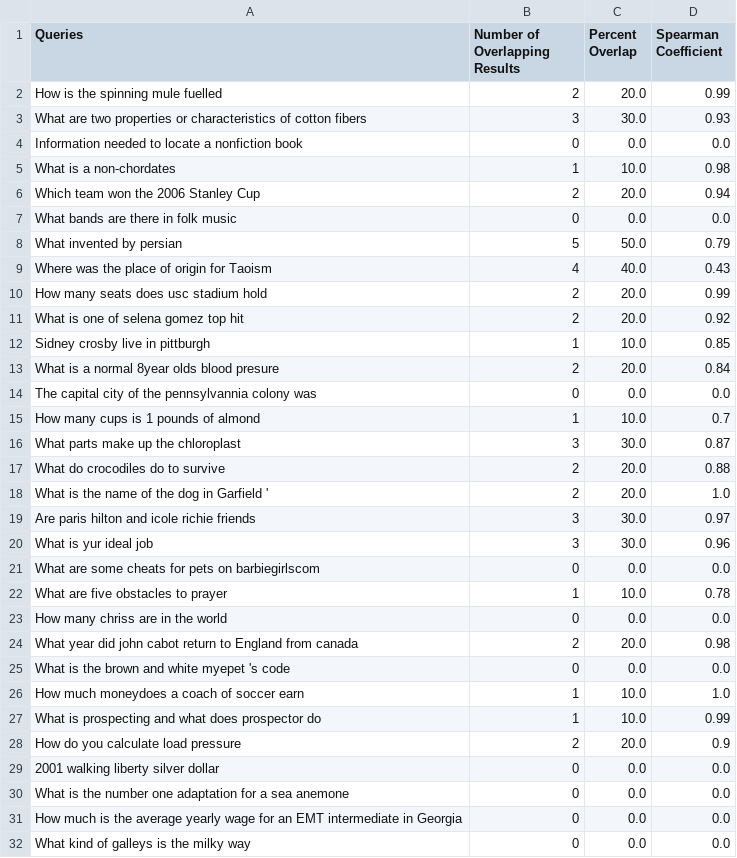
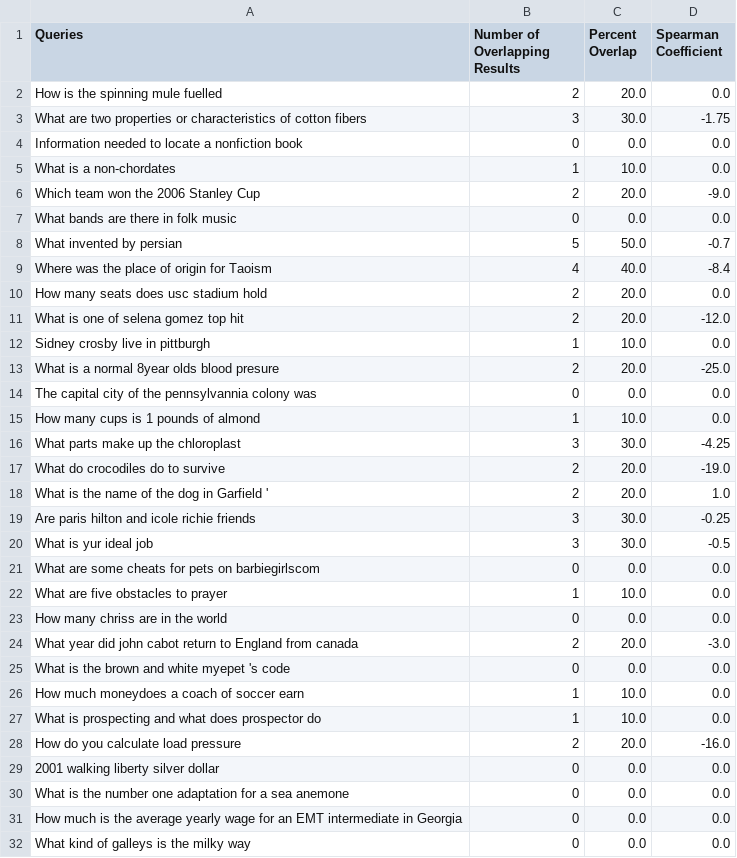
Before and after one commit to jfulch/search-engine-comparison, a CSV file: results/duck_overlap_results.csv, drawn as a sheet; only a part is shown; the diff covers the shown part only.

```diff
--- a/results/duck_overlap_results.csv
+++ b/results/duck_overlap_results.csv
@@ -1,29 +1,29 @@
 Queries,Number of Overlapping Results,Percent Overlap,Spearman Coefficient
-How is the spinning mule fuelled,2,20.0,0.99
-What are two properties or characteristics of cotton fibers,3,30.0,0.93
+How is the spinning mule fuelled,2,20.0,0.0
+What are two properties or characteristics of cotton fibers,3,30.0,-1.75
 Information needed to locate a nonfiction book,0,0.0,0.0
-What is a non-chordates,1,10.0,0.98
-Which team won the 2006 Stanley Cup,2,20.0,0.94
+What is a non-chordates,1,10.0,0.0
+Which team won the 2006 Stanley Cup,2,20.0,-9.0
 What bands are there in folk music,0,0.0,0.0
-What invented by persian,5,50.0,0.79
-Where was the place of origin for Taoism,4,40.0,0.43
-How many seats does usc stadium hold,2,20.0,0.99
-What is one of selena gomez top hit,2,20.0,0.92
-Sidney crosby live in pittburgh,1,10.0,0.85
-What is a normal 8year olds blood presure,2,20.0,0.84
+What invented by persian,5,50.0,-0.7
+Where was the place of origin for Taoism,4,40.0,-8.4
+How many seats does usc stadium hold,2,20.0,0.0
+What is one of selena gomez top hit,2,20.0,-12.0
+Sidney crosby live in pittburgh,1,10.0,0.0
+What is a normal 8year olds blood presure,2,20.0,-25.0
 The capital city of the pennsylvannia colony was,0,0.0,0.0
-How many cups is 1 pounds of almond,1,10.0,0.7
-What parts make up the chloroplast,3,30.0,0.87
-What do crocodiles do to survive,2,20.0,0.88
+How many cups is 1 pounds of almond,1,10.0,0.0
+What parts make up the chloroplast,3,30.0,-4.25
+What do crocodiles do to survive,2,20.0,-19.0
 What is the name of the dog in Garfield ',2,20.0,1.0
-Are paris hilton and icole richie friends,3,30.0,0.97
-What is yur ideal job,3,30.0,0.96
+Are paris hilton and icole richie friends,3,30.0,-0.25
+What is yur ideal job,3,30.0,-0.5
 What are some cheats for pets on barbiegirlscom,0,0.0,0.0
-What are five obstacles to prayer,1,10.0,0.78
+What are five obstacles to prayer,1,10.0,0.0
 How many chriss are in the world,0,0.0,0.0
-What year did john cabot return to England from canada,2,20.0,0.98
+What year did john cabot return to England from canada,2,20.0,-3.0
 What is the brown and white myepet 's code,0,0.0,0.0
-How much moneydoes a coach of soccer earn,1,10.0,1.0
-What is prospecting and what does prospector do,1,10.0,0.99
-How do you calculate load pressure,2,20.0,0.9
+How much moneydoes a coach of soccer earn,1,10.0,0.0
+What is prospecting and what does prospector do,1,10.0,0.0
+How do you calculate load pressure,2,20.0,-16.0
 2001 walking liberty silver dollar,0,0.0,0.0
```
Also changed, not shown: 52 edited cells elsewhere in this file, results/yahoo_overlap_results.csv, 3 other files.
